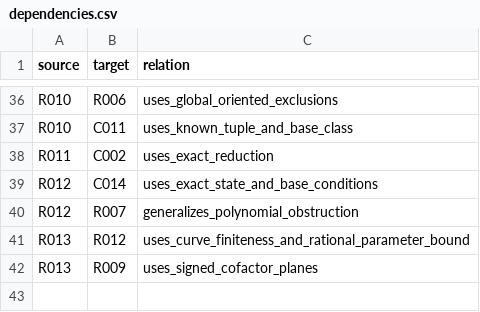
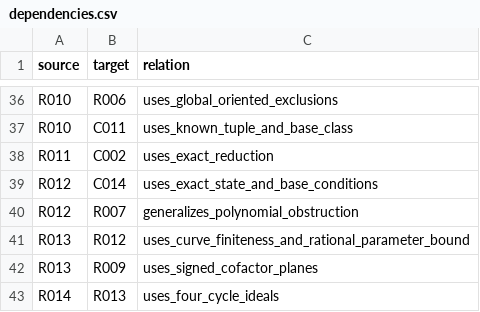
Before and after one commit to FacundoFirmenich/primitive-radix-dynmics, a CSV file: data/dependencies.csv, drawn as a sheet; only a part is shown, gaps mark what is left out.

```diff
--- a/data/dependencies.csv
+++ b/data/dependencies.csv
@@ -42 +42,2 @@ R013,R012,uses_curve_finiteness_and_rational_parameter_bound
 R013,R009,uses_signed_cofactor_planes
+R014,R013,uses_four_cycle_ideals
```
Also changed, not shown: data/artifacts.csv, data/claims.csv, 7 other files.
